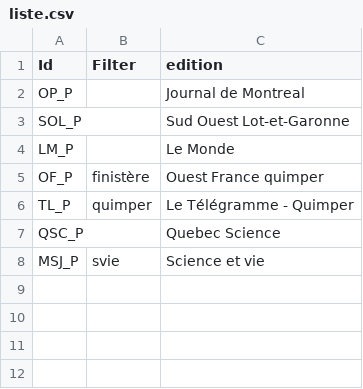
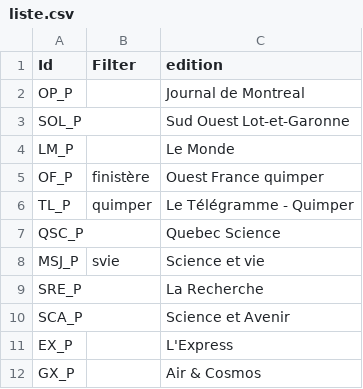
Before and after one commit to paniereric-coder/eureka, a CSV file: liste.csv, drawn as a sheet; the diff names each change by its address in the sheet, - before the commit and + after, or states it on an @@ line.

```diff
--- a/liste.csv
+++ b/liste.csv
+row 9: SRE_P |  | La Recherche
+row 10: SCA_P |  | Science et Avenir
+row 11: EX_P |  | L'Express
+row 12: GX_P |  | Air & Cosmos
```
Also changed, not shown: 3 other files.
